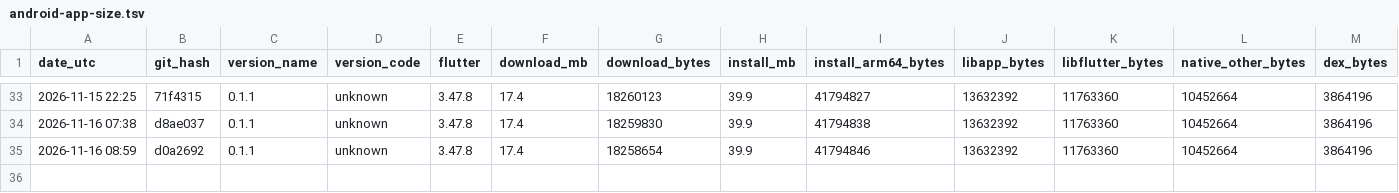
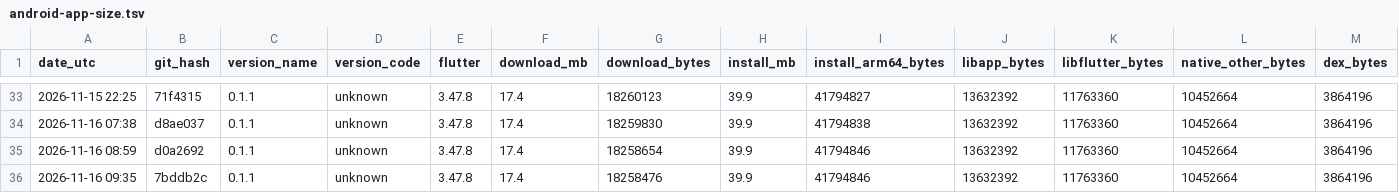
Before and after one commit to guettli/sharedinbox, a TSV file: android-app-size.tsv, drawn as a sheet; only a part is shown, gaps mark what is left out; rows hold the shown columns only; the diff names each change by its address in the sheet, - before the commit and + after, or states it on an @@ line.

```diff
--- a/android-app-size.tsv
+++ b/android-app-size.tsv
+row 36: 2026-11-16 09:35 | 7bddb2c | 0.1.1 | unknown | 3.47.8 | 17.4 | 18258476 | 39.9 | 41794846 | 13632392 | 11763360 | 10452664 | 3864196
```
